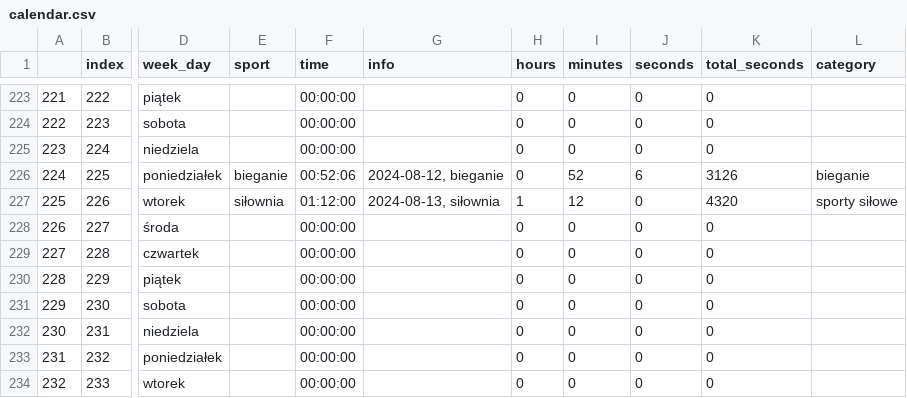
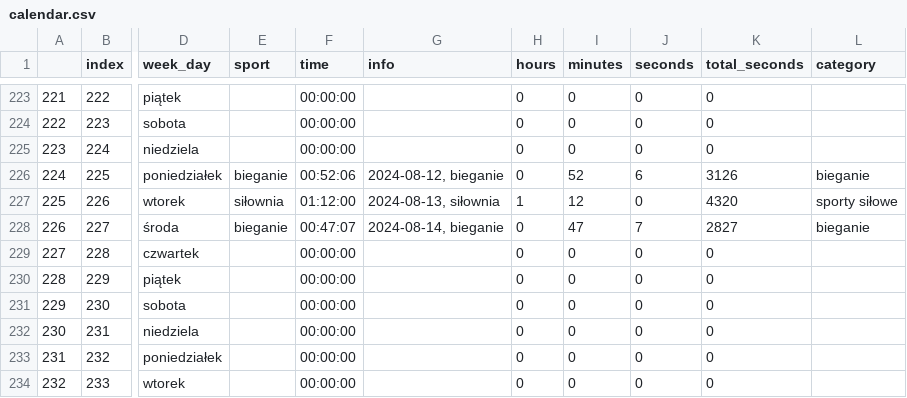
Before and after one commit to przemekolender/SportTracker, a CSV file: files/calendar.csv, drawn as a sheet; only a part is shown, gaps mark what is left out; the diff names each change by its address in the sheet, - before the commit and + after, or states it on an @@ line.

```diff
--- a/files/calendar.csv
+++ b/files/calendar.csv
-E228 (sport): (empty)
+E228 (sport): bieganie
-F228 (time): 00:00:00
+F228 (time): 00:47:07
-G228 (info): (empty)
+G228 (info): 2024-08-14, bieganie
-I228 (minutes): 0
+I228 (minutes): 47
-J228 (seconds): 0
+J228 (seconds): 7
-K228 (total_seconds): 0
+K228 (total_seconds): 2827
-L228 (category): (empty)
+L228 (category): bieganie
```
Also changed, not shown: files/workouts.csv.
